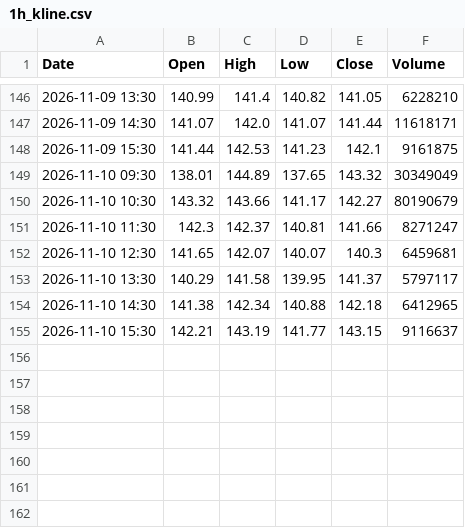
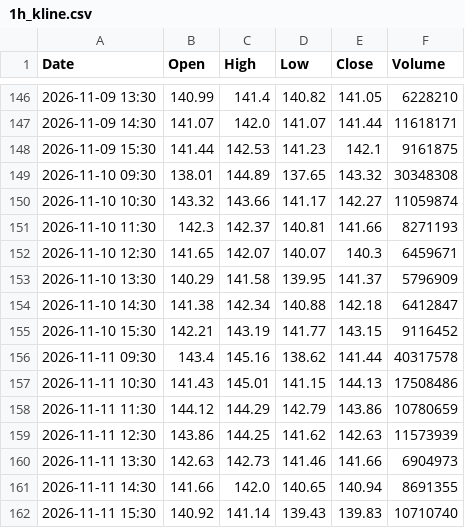
Before and after one commit to anonymousKo/market-fetcher, a CSV file: kline_data/SPCX/1h_kline.csv, drawn as a sheet; only a part is shown, gaps mark what is left out.

```diff
--- a/kline_data/SPCX/1h_kline.csv
+++ b/kline_data/SPCX/1h_kline.csv
@@ -148,8 +148,15 @@ Date,Open,High,Low,Close,Volume
 2026-11-09 15:30,141.44,142.53,141.23,142.1,9161875
-2026-11-10 09:30,138.01,144.89,137.65,143.32,30349049
-2026-11-10 10:30,143.32,143.66,141.17,142.27,80190679
-2026-11-10 11:30,142.3,142.37,140.81,141.66,8271247
-2026-11-10 12:30,141.65,142.07,140.07,140.3,6459681
-2026-11-10 13:30,140.29,141.58,139.95,141.37,5797117
-2026-11-10 14:30,141.38,142.34,140.88,142.18,6412965
-2026-11-10 15:30,142.21,143.19,141.77,143.15,9116637
+2026-11-10 09:30,138.01,144.89,137.65,143.32,30348308
+2026-11-10 10:30,143.32,143.66,141.17,142.27,11059874
+2026-11-10 11:30,142.3,142.37,140.81,141.66,8271193
+2026-11-10 12:30,141.65,142.07,140.07,140.3,6459671
+2026-11-10 13:30,140.29,141.58,139.95,141.37,5796909
+2026-11-10 14:30,141.38,142.34,140.88,142.18,6412847
+2026-11-10 15:30,142.21,143.19,141.77,143.15,9116452
+2026-11-11 09:30,143.4,145.16,138.62,141.44,40317578
+2026-11-11 10:30,141.43,145.01,141.15,144.13,17508486
+2026-11-11 11:30,144.12,144.29,142.79,143.86,10780659
+2026-11-11 12:30,143.86,144.25,141.62,142.63,11573939
+2026-11-11 13:30,142.63,142.73,141.46,141.66,6904973
+2026-11-11 14:30,141.66,142.0,140.65,140.94,8691355
+2026-11-11 15:30,140.92,141.14,139.43,139.83,10710740
```
Also changed, not shown: kline_data/AAPL/1h_kline.csv, kline_data/CRM/1h_kline.csv, 11 other files.
